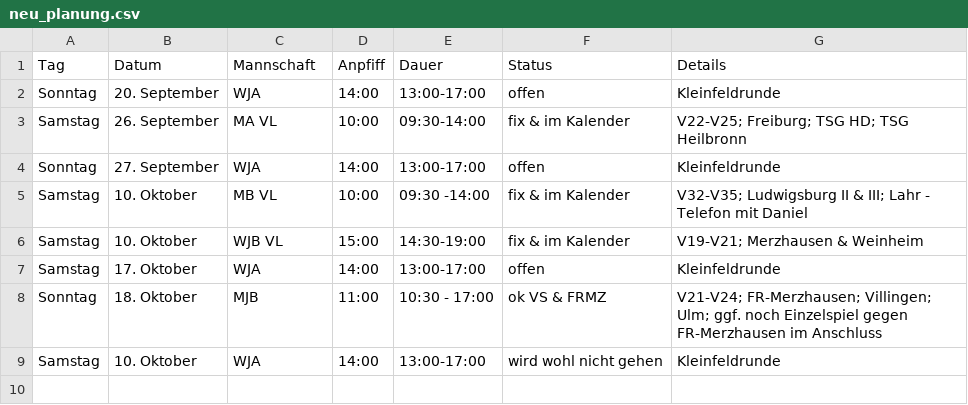
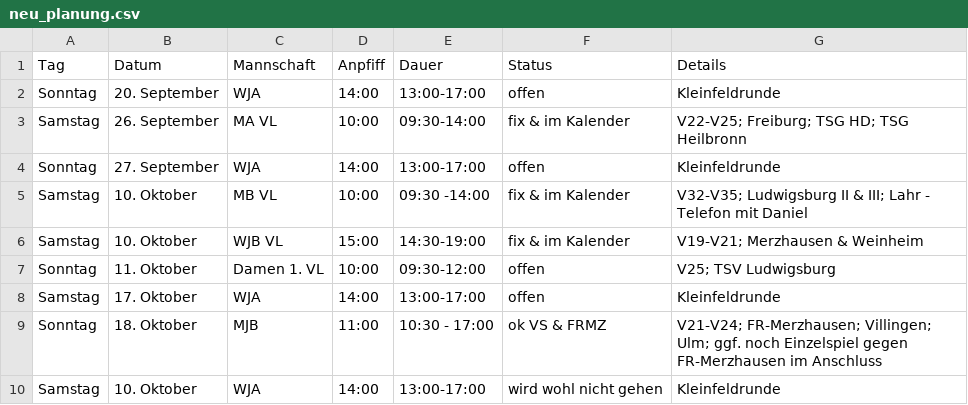
Before and after one commit to feldsaison/ka_feldsaison_2019, a CSV file: 2020/neu_planung.csv, drawn as a sheet; the diff names each change by its address in the sheet, - before the commit and + after, or states it on an @@ line.

Commit message:
Update neu_planung.csv

```diff
--- a/2020/neu_planung.csv
+++ b/2020/neu_planung.csv
+row 7: Sonntag | 11. Oktober | Damen 1. VL | 10:00 | 09:30-12:00 | offen | V25; TSV Ludwigsburg
```
